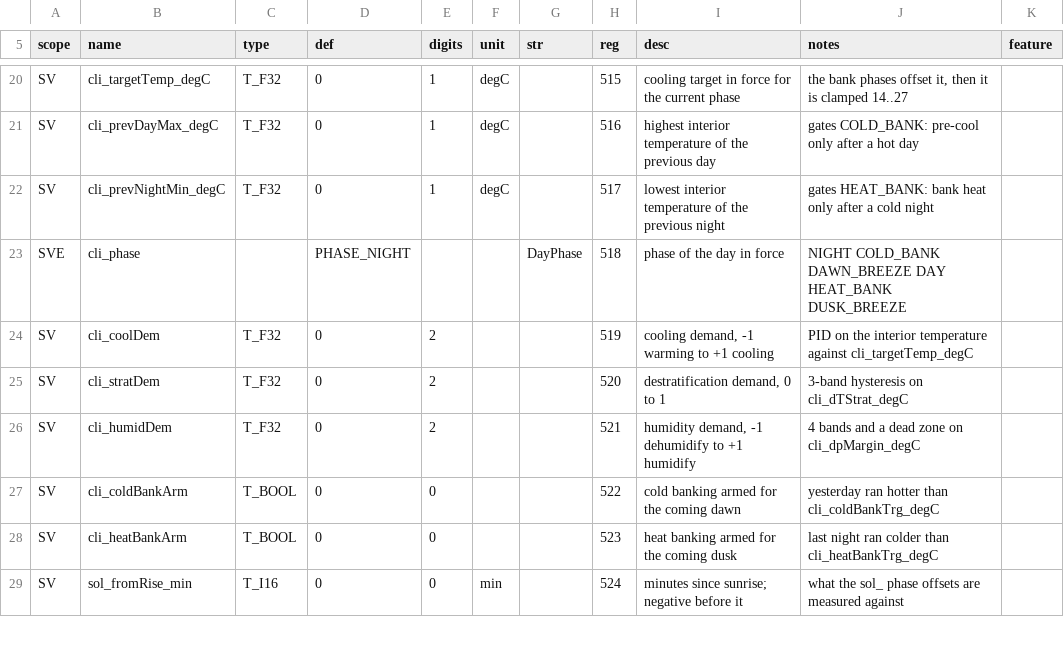
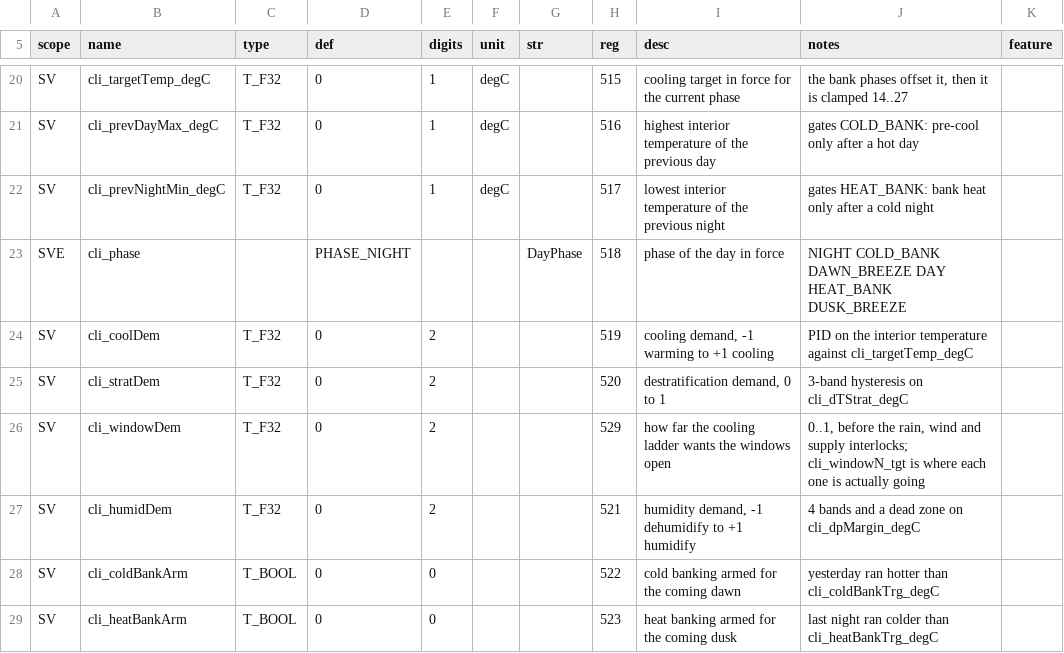
Before and after one commit to pstch/botanik2, a CSV file: src/sites/gh_mlb41/tables/status.csv, drawn as a sheet; only a part is shown, gaps mark what is left out; the shorter side is filled out with more unchanged rows; the diff names each change by its address in the sheet, - before the commit and + after, or states it on an @@ line.

```diff
--- a/src/sites/gh_mlb41/tables/status.csv
+++ b/src/sites/gh_mlb41/tables/status.csv
+row 26: SV | cli_windowDem | T_F32 | 0 | 2 |  |  | 529 | how far the cooling ladder wants the windows open | 0..1, before the rain, wind and supply interlocks; cli_windowN_tgt is where each one is actually going
```
Also changed, not shown: src/sites/gh_mlb41/tables/alarms.csv, src/sites/gh_mlb41/tables/params.csv, 10 other files.
